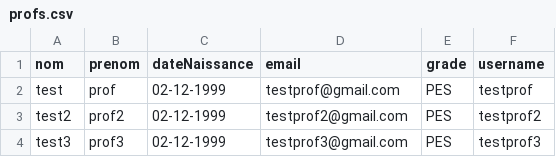
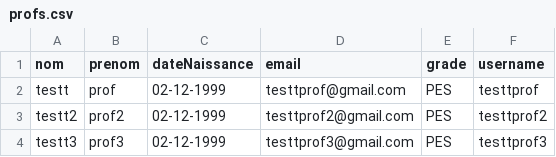
Before and after one commit to Pfa-GI2022/pfa-charges, a CSV file: profs.csv, drawn as a sheet.

```diff
--- a/profs.csv
+++ b/profs.csv
@@ -1,4 +1,4 @@
 nom,prenom,dateNaissance,email,grade,username
-test,prof,02-12-1999,testprof@gmail.com,PES,testprof
-test2,prof2,02-12-1999,testprof2@gmail.com,PES,testprof2
-test3,prof3,02-12-1999,testprof3@gmail.com,PES,testprof3
+testt,prof,02-12-1999,testtprof@gmail.com,PES,testtprof
+testt2,prof2,02-12-1999,testtprof2@gmail.com,PES,testtprof2
+testt3,prof3,02-12-1999,testtprof3@gmail.com,PES,testtprof3
```
Also changed, not shown: departements.csv, 4 other files.
